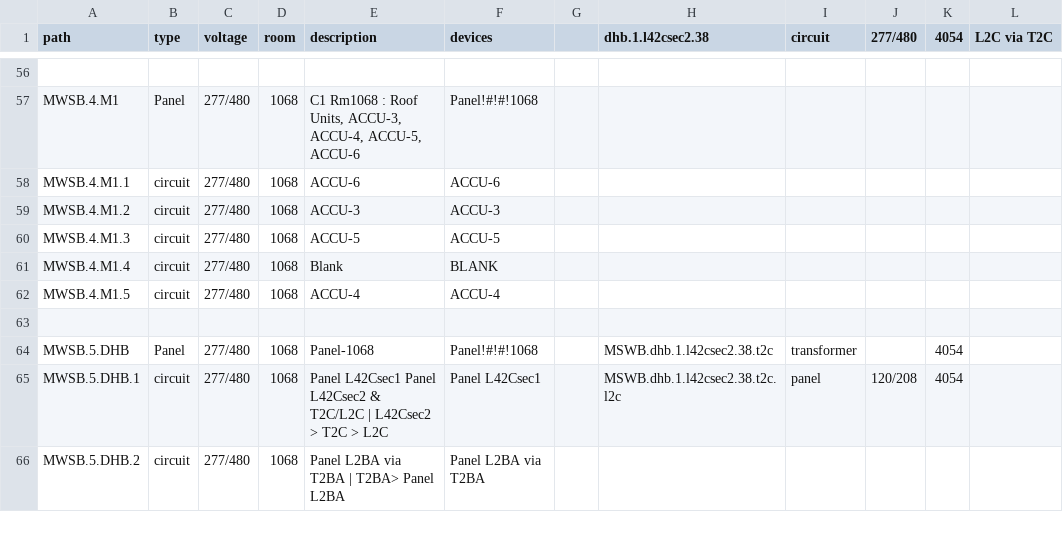
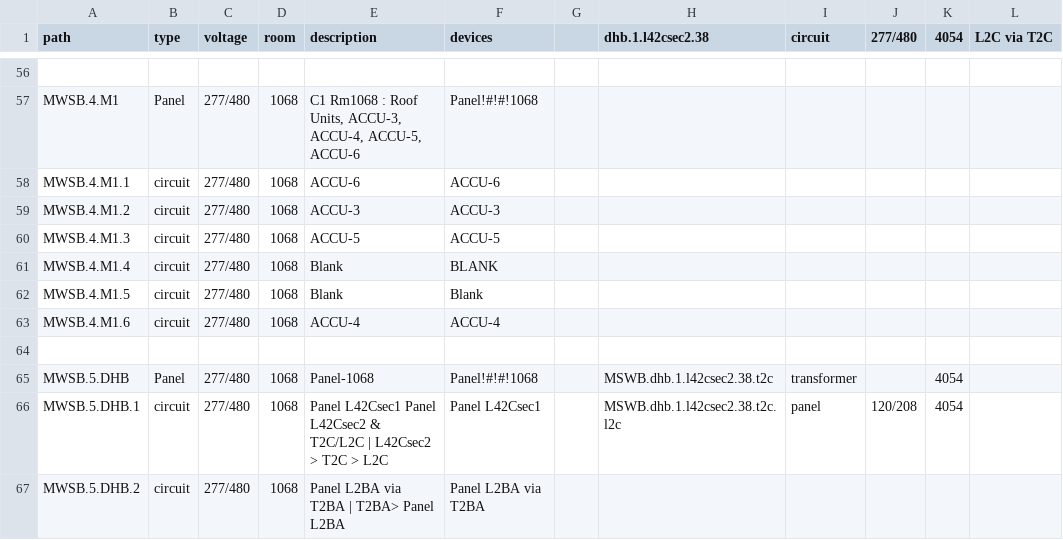
Before and after one commit to EnergizeAndover/energize_andover, a CSV file: circuit_mapping_updated.csv, drawn as a sheet; only a part is shown, gaps mark what is left out.

```diff
--- a/circuit_mapping_updated.csv
+++ b/circuit_mapping_updated.csv
@@ -61,3 +61,4 @@ MWSB.4.M1.3,circuit,277/480,1068,ACCU-5,ACCU-5,,,,,,
 MWSB.4.M1.4,circuit,277/480,1068,Blank,BLANK,,,,,,
-MWSB.4.M1.5,circuit,277/480,1068,ACCU-4,ACCU-4,,,,,,
+MWSB.4.M1.5,circuit,277/480,1068,Blank,Blank,,,,,,
+MWSB.4.M1.6,circuit,277/480,1068,ACCU-4,ACCU-4,,,,,,
 ,,,,,,,,,,,
```
Also changed, not shown: device_relations.csv, 14 other files.
